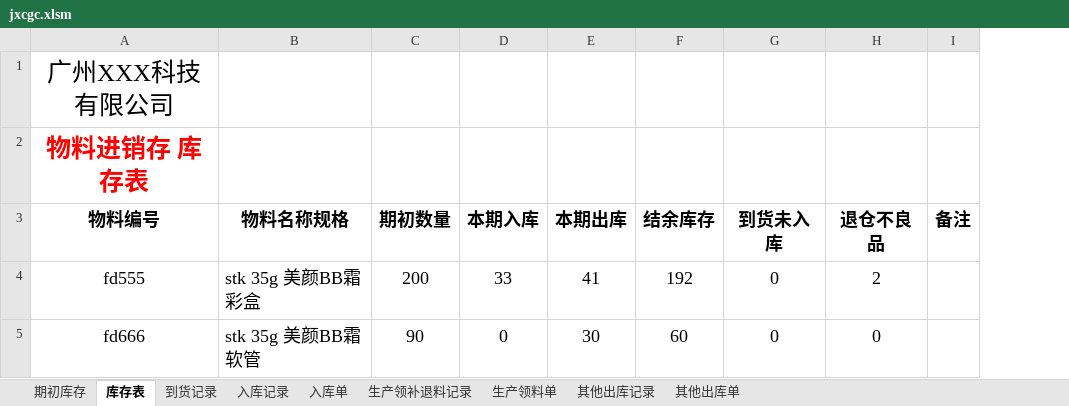
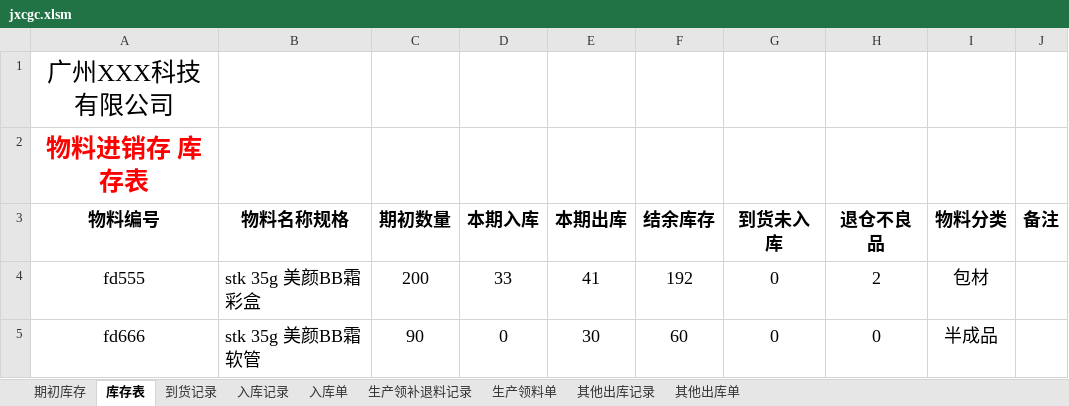
Before and after one commit to Hayse/Hayse.github.io, an Excel workbook: upfiles/jxcgc.xlsm, sheet 库存表, drawn as a sheet; values as stored, in another font and other column widths than the file's, no borders; table styles not drawn; the diff names each change by its address in the sheet, - before the commit and + after, or states it on an @@ line.

Commit message:
Add files via upload

```diff
--- a/upfiles/jxcgc.xlsm (sheet 库存表)
+++ b/upfiles/jxcgc.xlsm (sheet 库存表)
+column I (物料分类), rows 4-5: 包材 | 半成品
```
